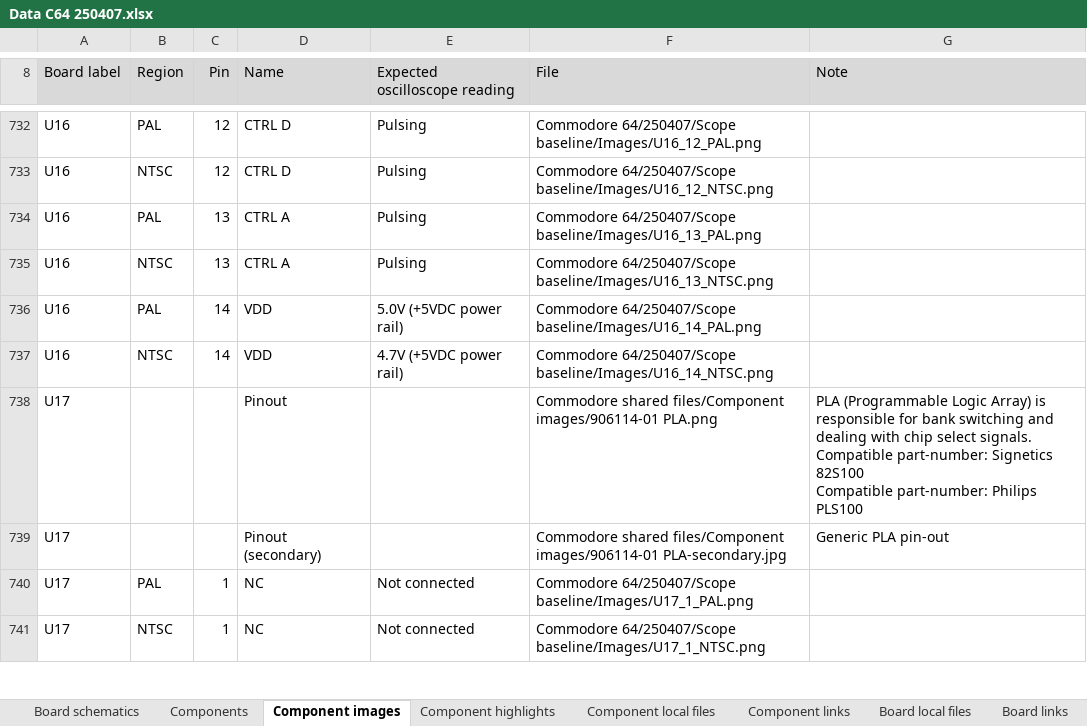
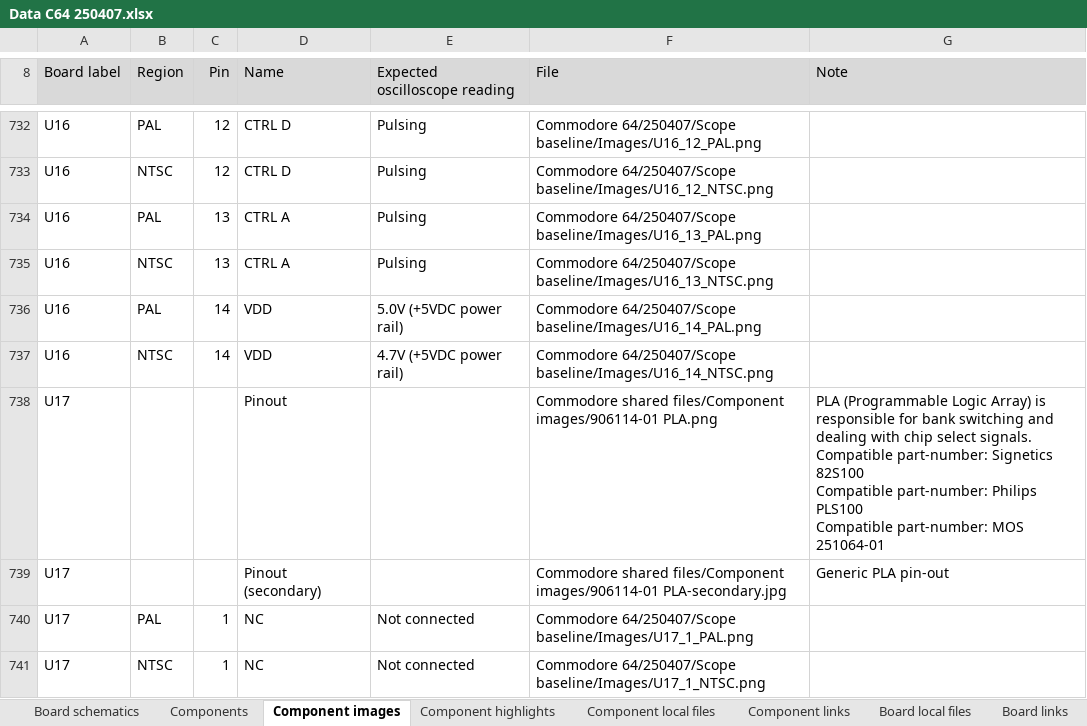
Before and after one commit to HovKlan-DH/Commodore-Repair-Toolbox, an Excel workbook: Data/Commodore 64/250407/Data C64 250407.xlsx, sheet Component images, drawn as a sheet; only a part is shown, gaps mark what is left out; values as stored, in another font and other column widths than the file's, no borders; ↵ is a line break in a cell; the diff names each change by its address in the sheet, - before the commit and + after, or states it on an @@ line.

```diff
--- a/Data/Commodore 64/250407/Data C64 250407.xlsx (sheet Component images)
+++ b/Data/Commodore 64/250407/Data C64 250407.xlsx (sheet Component images)
-G738 (Note): …Philips PLS100
+G738 (Note): …Philips PLS100 ↵ Compatible part-number: MOS 251064-01
```
Also changed, not shown: sheet Board schematics, Data/Commodore 64/250425/Data C64 250425.xlsx, Data/Commodore 64/250466/Data C64 250466.xlsx, 4 other files.
